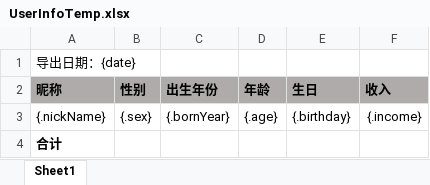
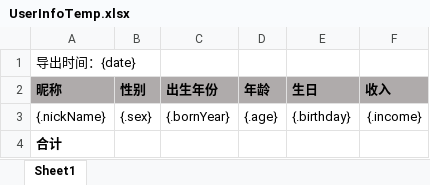
Before and after one commit to APIInvoker/demo, an Excel workbook: spring-unity/src/main/resources/templates/excel/UserInfoTemp.xlsx, sheet Sheet1, drawn as a sheet; values as stored, in another font and other column widths than the file's, no borders; the diff names each change by its address in the sheet, - before the commit and + after, or states it on an @@ line.

```diff
--- a/spring-unity/src/main/resources/templates/excel/UserInfoTemp.xlsx (sheet Sheet1)
+++ b/spring-unity/src/main/resources/templates/excel/UserInfoTemp.xlsx (sheet Sheet1)
-A1 (昵称): 导出日期：{date}
+A1 (昵称): 导出时间：{date}
```
Also changed, not shown: 9 other files.
